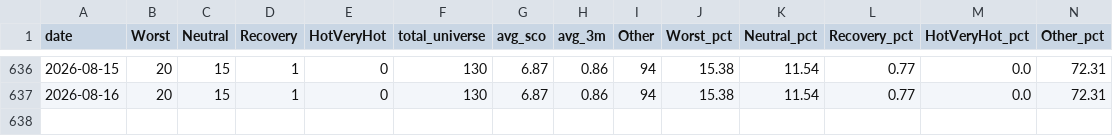
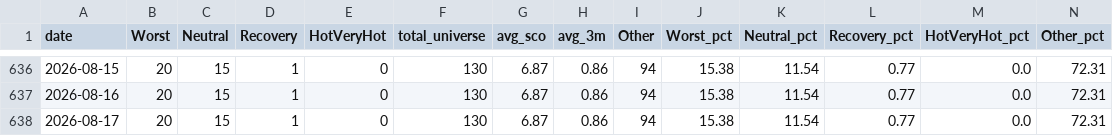
Before and after one commit to momentum79/report-us, a CSV file: market_regime_track_total.csv, drawn as a sheet; only a part is shown, gaps mark what is left out; rows hold the shown columns only; the diff names each change by its address in the sheet, - before the commit and + after, or states it on an @@ line.

Commit message:
auto update (TotalETF order result)

```diff
--- a/market_regime_track_total.csv
+++ b/market_regime_track_total.csv
+row 638: 2026-08-17 | 20 | 15 | 1 | 0 | 130 | 6.87 | 0.86 | 94 | 15.38 | 11.54 | 0.77 | 0.0 | 72.31
```
Also changed, not shown: lev_swap_log.csv, 15 other files.
